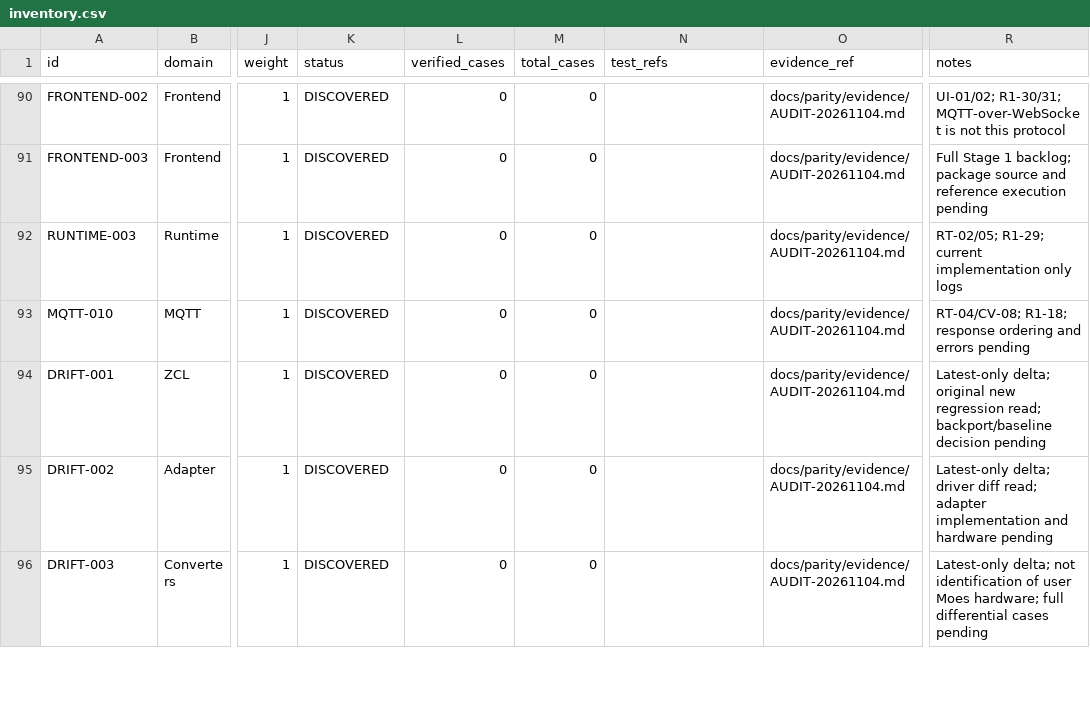
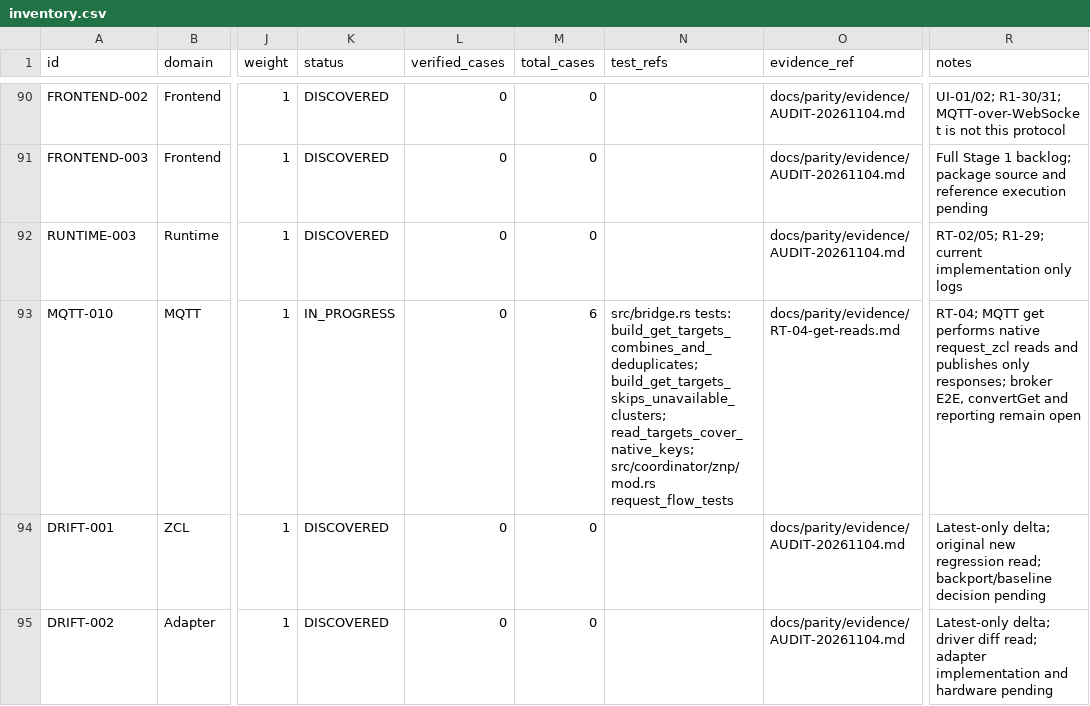
Before and after one commit to PriZZZrak/zigbee2mqtt-rs, a CSV file: docs/parity/inventory.csv, drawn as a sheet; only a part is shown, gaps mark what is left out; the shorter side is filled out with more unchanged rows; the diff names each change by its address in the sheet, - before the commit and + after, or states it on an @@ line.

Commit message:
feat(mqtt): serve device get from real ZCL reads
Carry the MQTT get payload, map requested native keys to endpoint/cluster attributes, combine reads per cluster and send them through the new request_zcl transaction API. Publish only values returned by the device; on total failure log an error instead of republishing cache. Adds a transport-independent request_zcl flow with fake-sender tests for response, retry/timeout, AF rejection and confirm failure, plus get-target mapping tests. MQTT-010 and RT-04 remain IN_PROGRESS pending broker E2E, convertGet and reporting.

```diff
--- a/docs/parity/inventory.csv
+++ b/docs/parity/inventory.csv
-K93 (status): DISCOVERED
+K93 (status): IN_PROGRESS
-M93 (total_cases): 0
+M93 (total_cases): 6
-N93 (test_refs): (empty)
+N93 (test_refs): src/bridge.rs tests: build_get_targets_combines_and_deduplicates; build_get_targets_skips_unavailable_clusters; read_targets_cover_native_keys; src/coordinator/znp/mod.rs request_flow_tests
-O93 (evidence_ref): docs/parity/evidence/AUDIT-20261104.md
+O93 (evidence_ref): docs/parity/evidence/RT-04-get-reads.md
-R93 (notes): RT-04/CV-08; R1-18; response ordering and errors pending
+R93 (notes): RT-04; MQTT get performs native request_zcl reads and publishes only responses; broker E2E, convertGet and reporting remain open
```
Also changed, not shown: 8 other files.
